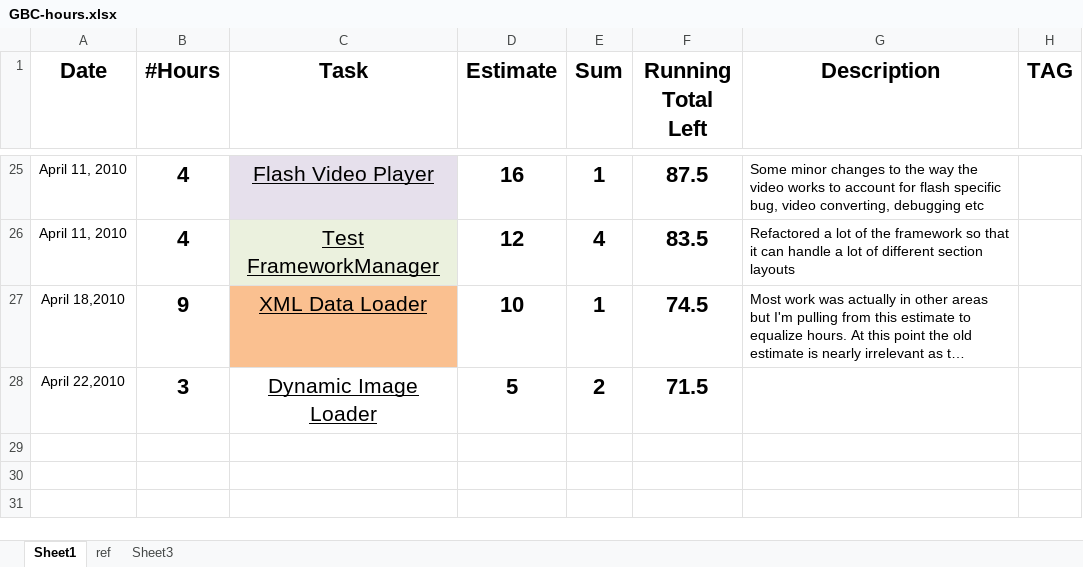
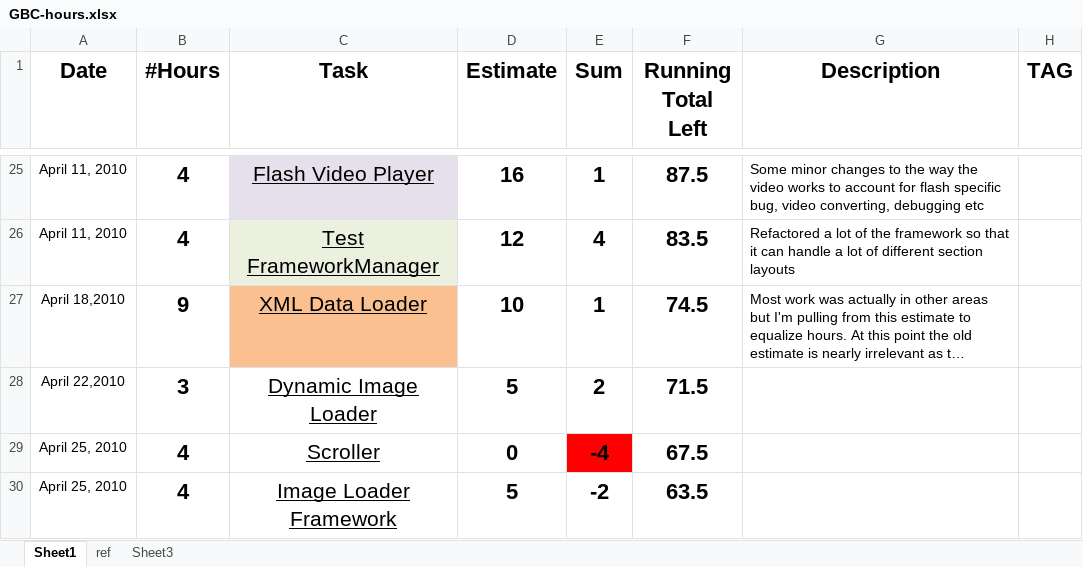
Before and after one commit to ghostmonk/Training-Tutor, an Excel workbook: docs/GBC-hours.xlsx, sheet Sheet1, drawn as a sheet; only a part is shown, gaps mark what is left out; long unchanged cells end in …; values as stored, in another font and other column widths than the file's, no borders; the diff names each change by its address in the sheet, - before the commit and + after, or states it on an @@ line.

Commit message:
Wired up ImageLoader... able to grab and display images from the section mediator by id

```diff
--- a/docs/GBC-hours.xlsx (sheet Sheet1)
+++ b/docs/GBC-hours.xlsx (sheet Sheet1)
+row 29: April 25, 2010 | 4 | Scroller | 0 | -4 | 67.5
+row 30: April 25, 2010 | 4 | Image Loader Framework | 5 | -2 | 63.5
```
Also changed, not shown: sheet ref, 13 other files.
